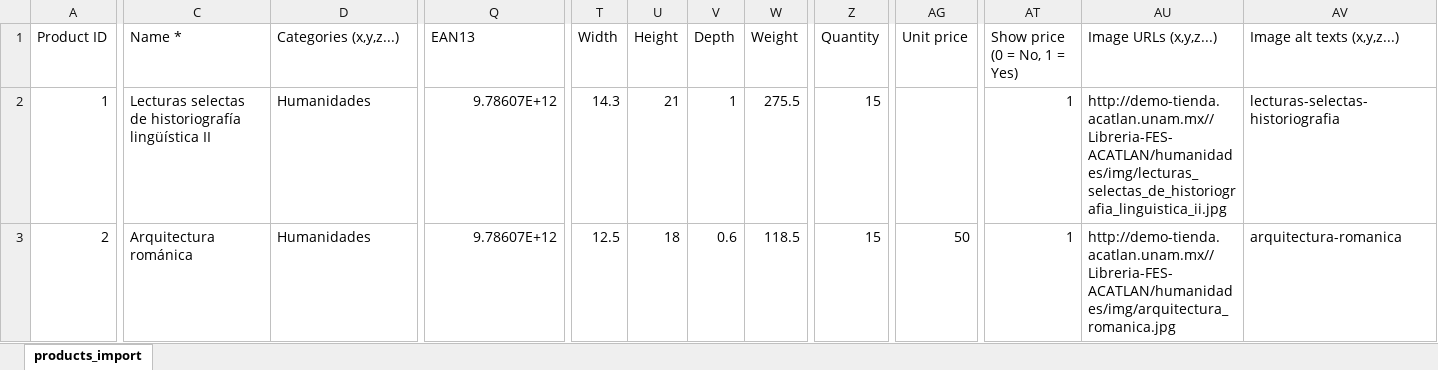
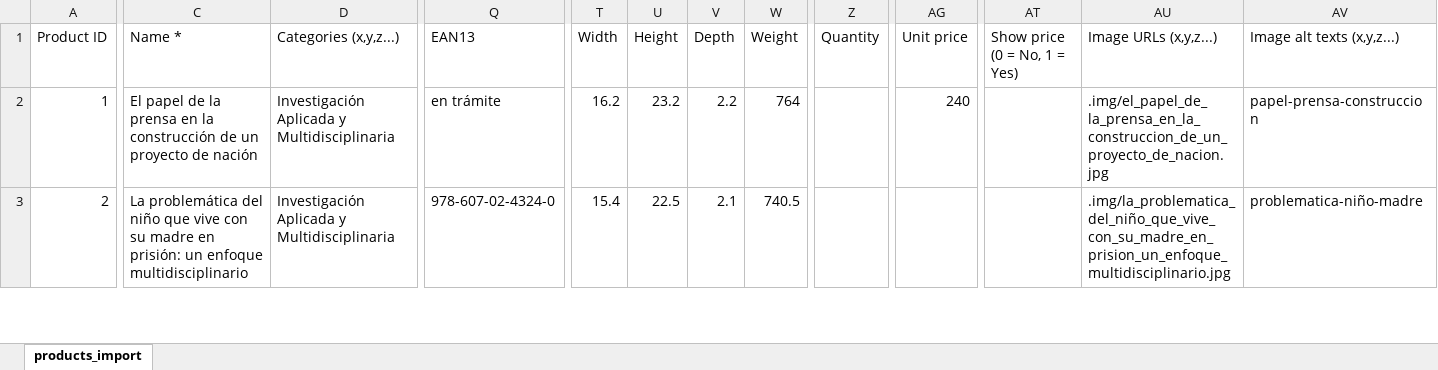
Before and after one commit to TRMIKO/Libreria-FES-ACATLAN, an Excel workbook: investigacion_aplicada_y_multidisiplinaria/products_import_final.xlsx, sheet products_import, drawn as a sheet; only a part is shown, gaps mark what is left out; values as stored, in another font and other column widths than the file's, no cell formats; the diff covers the shown part only; the diff names each change by its address in the sheet, - before the commit and + after, or states it on an @@ line.

Commit message:
Modificación de archivos product_import

```diff
--- a/investigacion_aplicada_y_multidisiplinaria/products_import_final.xlsx (sheet products_import)
+++ b/investigacion_aplicada_y_multidisiplinaria/products_import_final.xlsx (sheet products_import)
-C2 (Name *): Lecturas selectas de historiografía lingüística II
+C2 (Name *): El papel de la prensa en la construcción de un proyecto de nación
-D2:D3 (Categories (x,y,z...)): Humanidades
+D2:D3 (Categories (x,y,z...)): Investigación Aplicada y Multidisciplinaria
-Q2 (EAN13): 9.78607E+12
+Q2 (EAN13): en trámite
-T2 (Width): 14.3
+T2 (Width): 16.2
-U2 (Height): 21
+U2 (Height): 23.2
-V2 (Depth): 1
+V2 (Depth): 2.2
-W2 (Weight): 275.5
+W2 (Weight): 764
-Z2:Z3 (Quantity): 15
+Z2:Z3 (Quantity): (empty)
-AG2 (Unit price): (empty)
+AG2 (Unit price): 240
-AT2:AT3 (Show price (0 = No, 1 = Yes)): 1
+AT2:AT3 (Show price (0 = No, 1 = Yes)): (empty)
-AU2 (Image URLs (x,y,z...)): http://demo-tienda.acatlan.unam.mx//Libreria-FES-ACATLAN/humanidades/img/lecturas_selectas_de_historiografia_linguistica_ii.jpg
+AU2 (Image URLs (x,y,z...)): .img/el_papel_de_ la_prensa_en_la_construccion_de_un_proyecto_de_nacion.jpg
-AV2 (Image alt texts (x,y,z...)): lecturas-selectas-historiografia
+AV2 (Image alt texts (x,y,z...)): papel-prensa-construccion
-C3 (Name *): Arquitectura románica
+C3 (Name *): La problemática del niño que vive con su madre en prisión: un enfoque multidisciplinario
-Q3 (EAN13): 9.78607E+12
+Q3 (EAN13): 978-607-02-4324-0
-T3 (Width): 12.5
+T3 (Width): 15.4
-U3 (Height): 18
+U3 (Height): 22.5
-V3 (Depth): 0.6
+V3 (Depth): 2.1
-W3 (Weight): 118.5
+W3 (Weight): 740.5
-AG3 (Unit price): 50
+AG3 (Unit price): (empty)
-AU3 (Image URLs (x,y,z...)): http://demo-tienda.acatlan.unam.mx//Libreria-FES-ACATLAN/humanidades/img/arquitectura_romanica.jpg
+AU3 (Image URLs (x,y,z...)): .img/la_problematica_del_niño_que_vive_con_su_madre_en_prision_un_enfoque_multidisciplinario.jpg
-AV3 (Image alt texts (x,y,z...)): arquitectura-romanica
+AV3 (Image alt texts (x,y,z...)): problematica-niño-madre
```
Also changed, not shown: 30 added rows, 1 removed row and 369 edited cells elsewhere in this sheet, cell formats, cienciasjuridicas/products_import_final.xlsx, cienciassocioeconomicas/products_import_final.xlsx, 5 other files.
